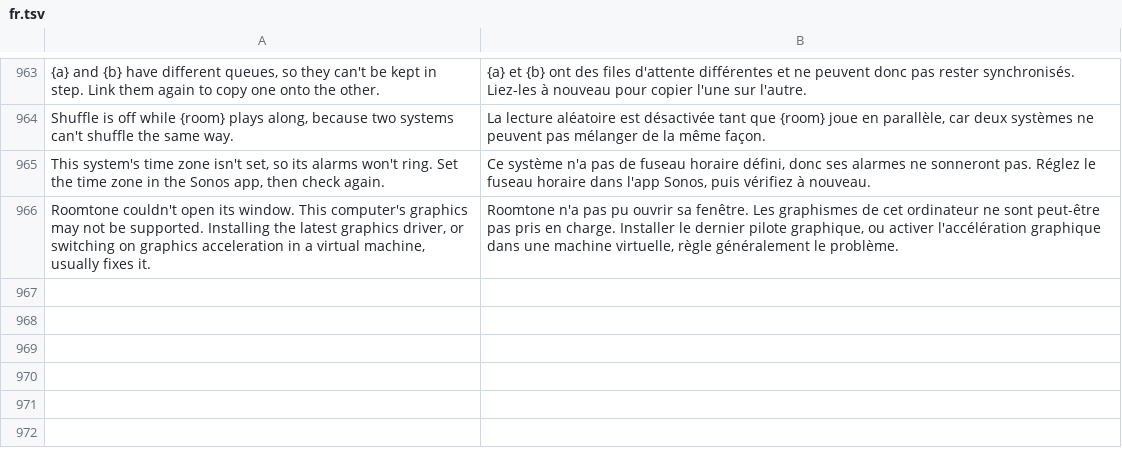
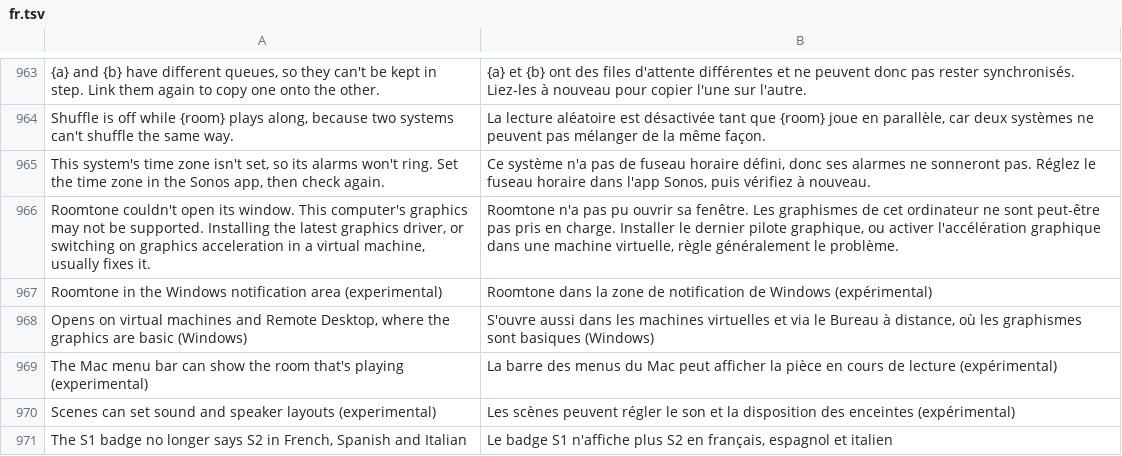
Before and after one commit to ChrispyGee/Roomtone, a TSV file: locales/fr.tsv, drawn as a sheet; only a part is shown, gaps mark what is left out.

```diff
--- a/locales/fr.tsv
+++ b/locales/fr.tsv
@@ -966 +966,6 @@ This system's time zone isn't set, so its alarms won't ring. Set the time zone i
 Roomtone couldn't open its window. This computer's graphics may not be supported. Installing the latest graphics driver, or switching on graphics acceleration in a virtual machine, usually fixes it.	Roomtone n'a pas pu ouvrir sa fenêtre. Les graphismes de cet ordinateur ne sont peut-être pas pris en charge. Installer le dernier pilote graphique, ou activer l'accélération graphique dans une machine virtuelle, règle généralement le problème.
+Roomtone in the Windows notification area (experimental)	Roomtone dans la zone de notification de Windows (expérimental)
+Opens on virtual machines and Remote Desktop, where the graphics are basic (Windows)	S'ouvre aussi dans les machines virtuelles et via le Bureau à distance, où les graphismes sont basiques (Windows)
+The Mac menu bar can show the room that's playing (experimental)	La barre des menus du Mac peut afficher la pièce en cours de lecture (expérimental)
+Scenes can set sound and speaker layouts (experimental)	Les scènes peuvent régler le son et la disposition des enceintes (expérimental)
+The S1 badge no longer says S2 in French, Spanish and Italian	Le badge S1 n'affiche plus S2 en français, espagnol et italien
```
Also changed, not shown: locales/de.tsv, locales/es.tsv, 10 other files.
